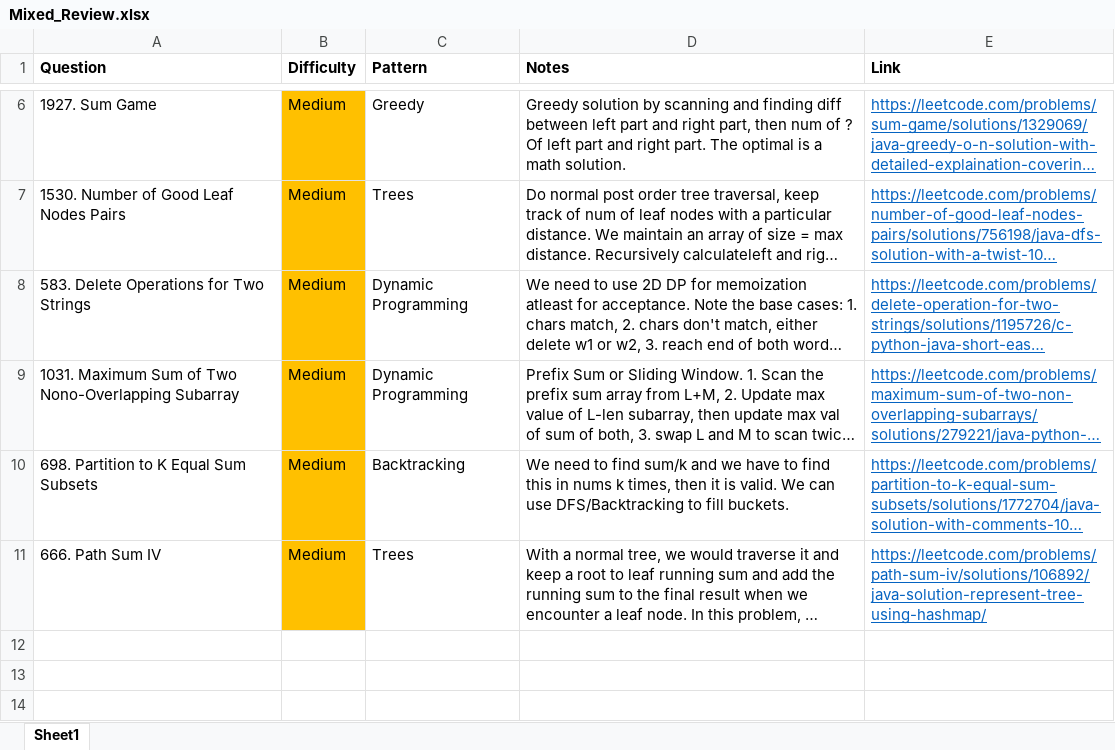
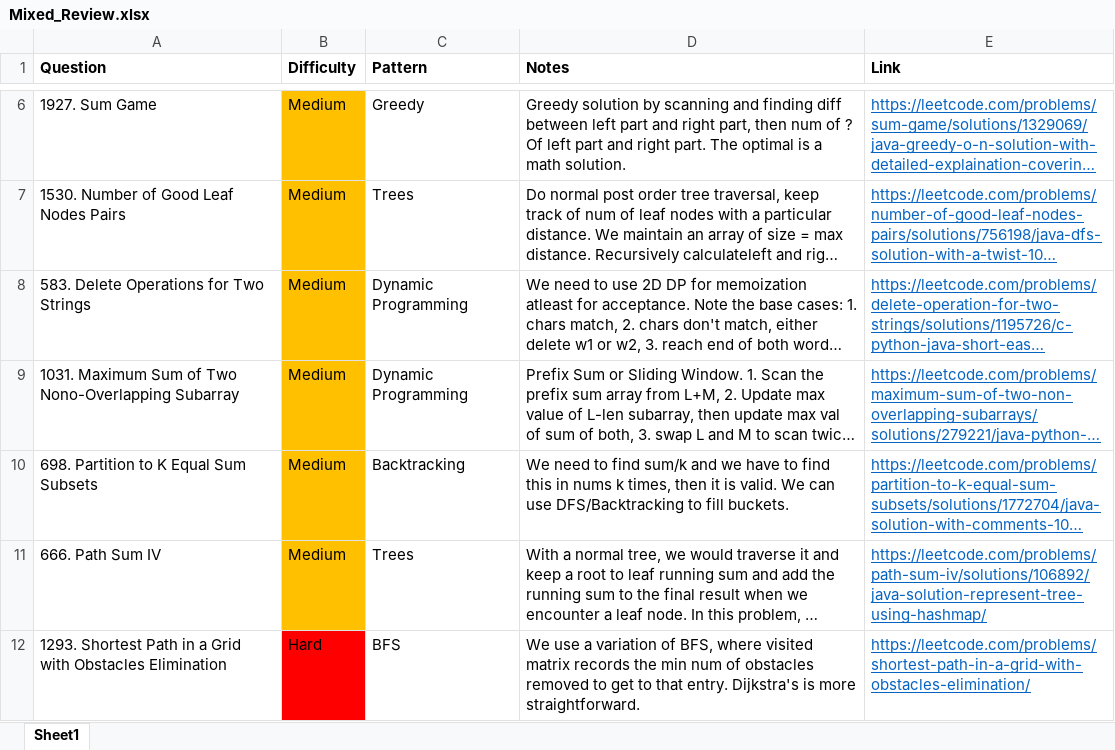
Before and after one commit to park-jsdev/library, an Excel workbook: java/Mixed_Review.xlsx, sheet Sheet1, drawn as a sheet; only a part is shown, gaps mark what is left out; long unchanged cells end in …; values as stored, in another font and other column widths than the file's, no borders; table styles not drawn; the diff names each change by its address in the sheet, - before the commit and + after, or states it on an @@ line.

```diff
--- a/java/Mixed_Review.xlsx (sheet Sheet1)
+++ b/java/Mixed_Review.xlsx (sheet Sheet1)
+row 12: 1293. Shortest Path in a Grid with Obstacles Elimination | Hard | BFS | We use a variation of BFS, where visited matrix records the min num of obstacles removed to get to that entry. Dijkstra's is more straightforward. | https://leetcode.com/problems/shortest-path-in-a-grid-with-obstacles-elimination/
```
Also changed, not shown: 1 other file.
